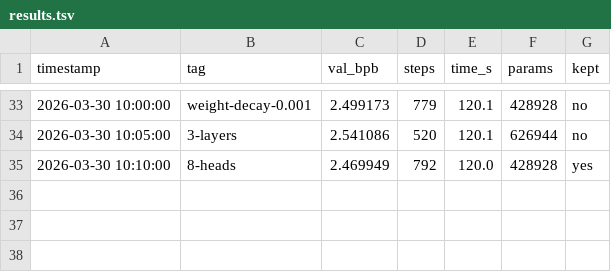
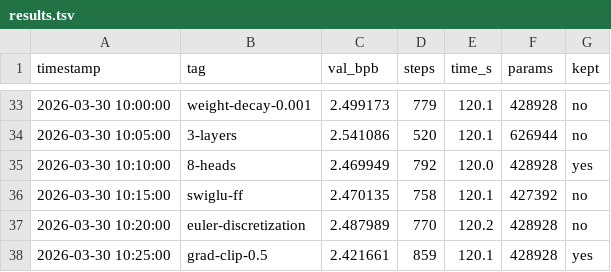
Before and after one commit to zshaked/model_trainer, a TSV file: results.tsv, drawn as a sheet; only a part is shown, gaps mark what is left out.

Commit message:
Exp 19: gradient clipping 1.0 → 0.5 — val_bpb=2.421661
Tighter gradient clipping stabilizes training at LR=1.5e-2 and allows
more steps (859 vs 792) with better convergence.
val_bpb: 2.469 → 2.421 (improved by 0.048), steps: 792 → 859

```diff
--- a/results.tsv
+++ b/results.tsv
@@ -35 +35,4 @@ timestamp	tag	val_bpb	steps	time_s	params	kept
 2026-03-30 10:10:00	8-heads	2.469949	792	120.0	428928	yes
+2026-03-30 10:15:00	swiglu-ff	2.470135	758	120.1	427392	no
+2026-03-30 10:20:00	euler-discretization	2.487989	770	120.2	428928	no
+2026-03-30 10:25:00	grad-clip-0.5	2.421661	859	120.1	428928	yes
```
Also changed, not shown: 1 other file.
